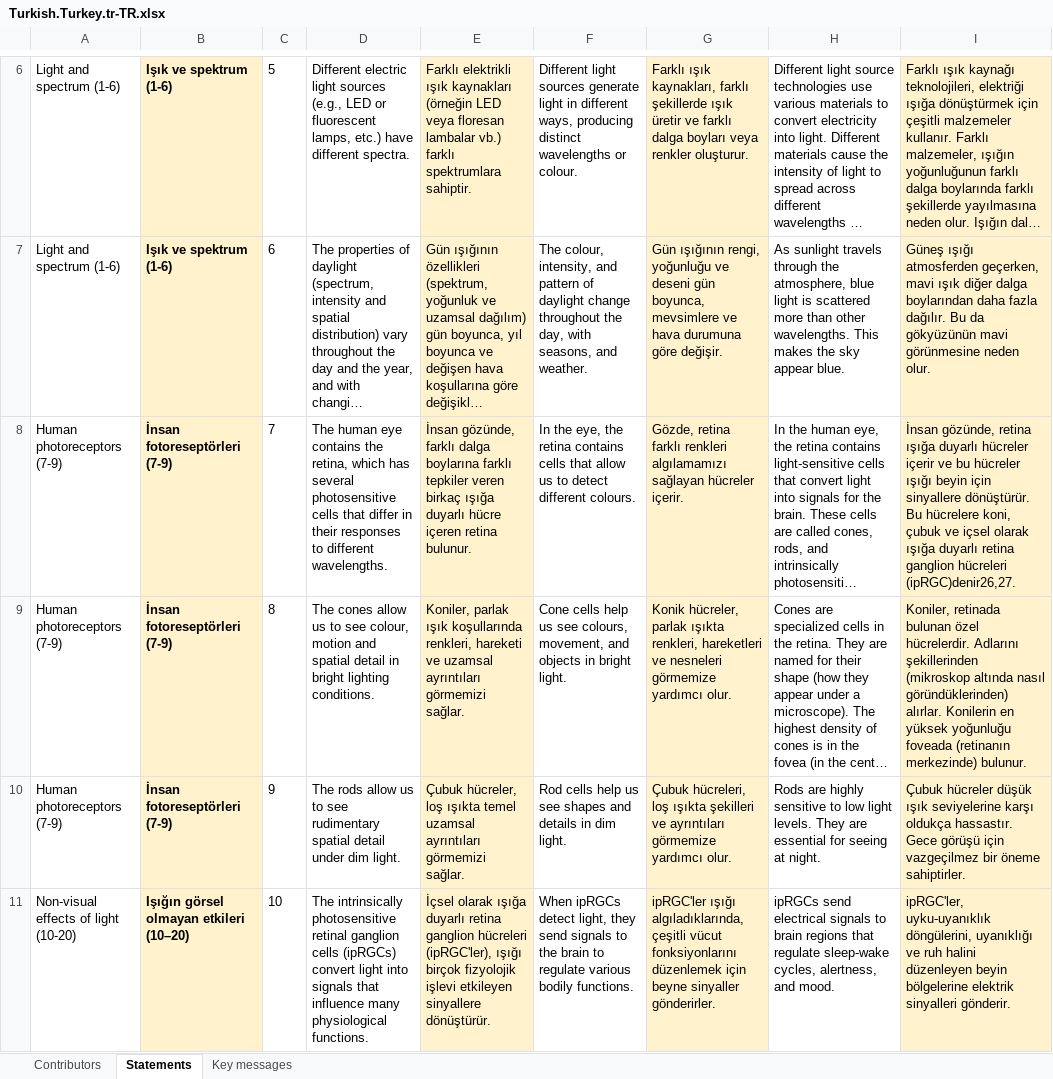
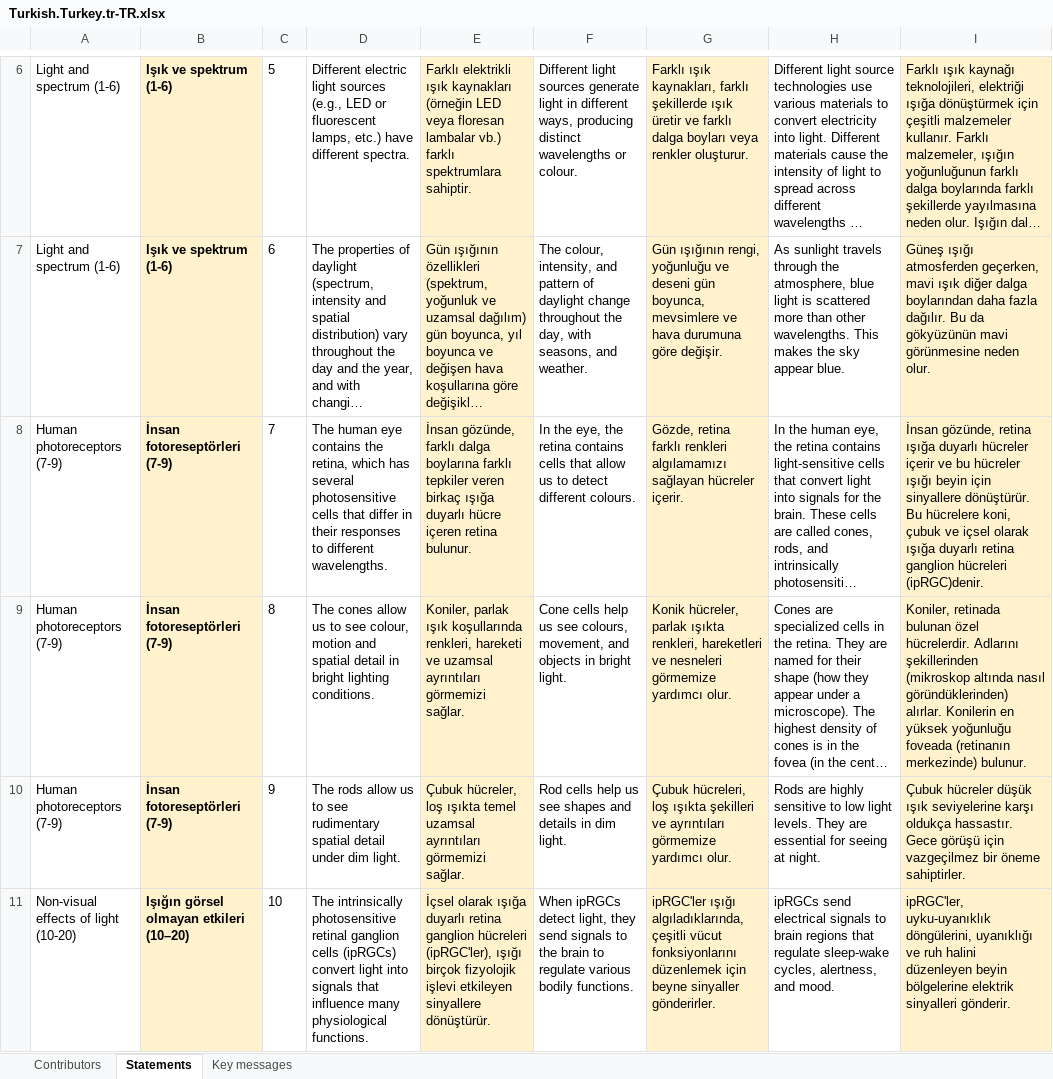
Before and after one commit to tscnlab/LadenburgConsensusStatements, an Excel workbook: assets/translations/Turkish.Turkey.tr-TR.xlsx, sheet Statements, drawn as a sheet; only a part is shown, gaps mark what is left out; long unchanged cells end in …; values as stored, in another font and other column widths than the file's, no borders; the diff covers the shown part only; the diff names each change by its address in the sheet, - before the commit and + after, or states it on an @@ line.

Commit message:
Updated TR

```diff
--- a/assets/translations/Turkish.Turkey.tr-TR.xlsx (sheet Statements)
+++ b/assets/translations/Turkish.Turkey.tr-TR.xlsx (sheet Statements)
-I8: …ganglion hücreleri (ipRGC)denir26,27.
+I8: …ganglion hücreleri (ipRGC)denir.
```
Also changed, not shown: 7 edited cells elsewhere in this sheet.
